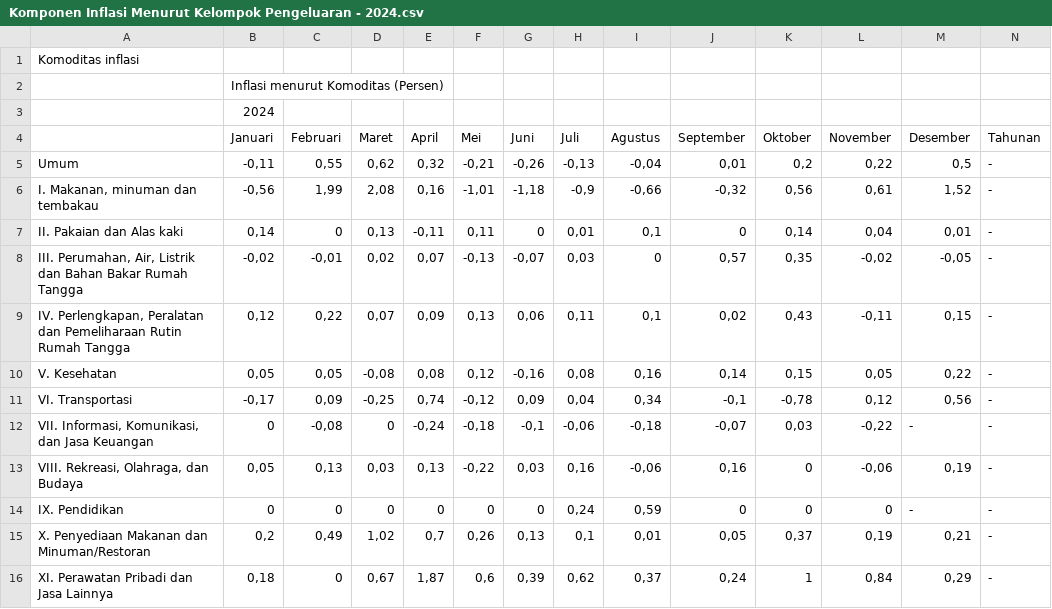
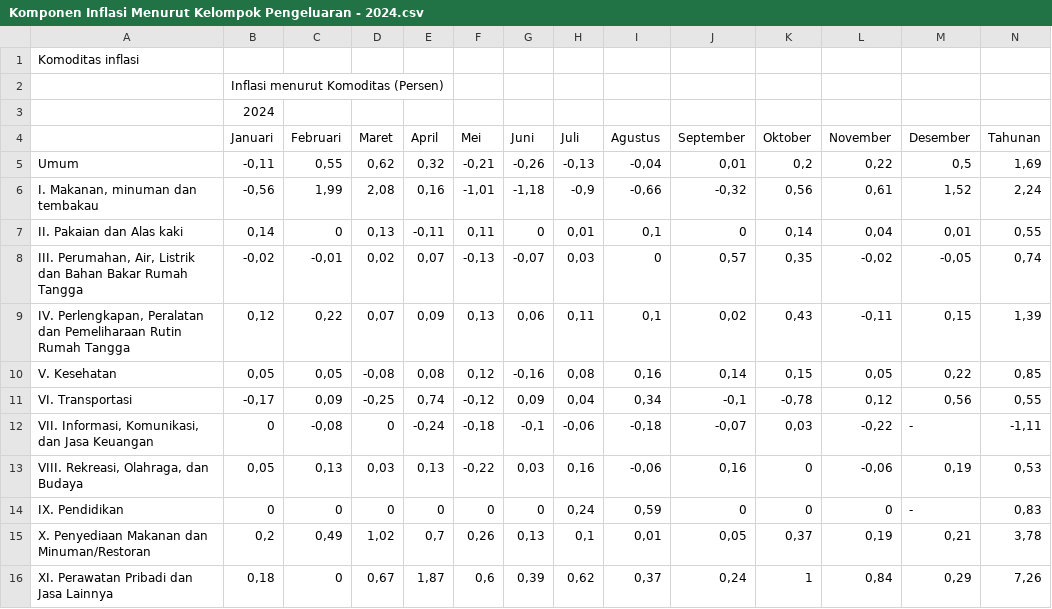
Before and after one commit to qiiyu13/bps_smg_app, a CSV file: komponen inflasi/Komponen Inflasi Menurut Kelompok Pengeluaran - 2024.csv, drawn as a sheet.

Commit message:
update; komponen inflasi hardcoded data

```diff
--- a/komponen inflasi/Komponen Inflasi Menurut Kelompok Pengeluaran - 2024.csv
+++ b/komponen inflasi/Komponen Inflasi Menurut Kelompok Pengeluaran - 2024.csv
@@ -4,13 +4,13 @@ Komoditas inflasi,,,,,,,,,,,,,
 ,Januari,Februari,Maret,April,Mei,Juni,Juli,Agustus,September,Oktober,November,Desember,Tahunan
-Umum,"-0,11","0,55","0,62","0,32","-0,21","-0,26","-0,13","-0,04","0,01","0,2","0,22","0,5",-
-"I. Makanan, minuman dan tembakau","-0,56","1,99","2,08","0,16","-1,01","-1,18","-0,9","-0,66","-0,32","0,56","0,61","1,52",-
-II. Pakaian dan Alas kaki,"0,14",0,"0,13","-0,11","0,11",0,"0,01","0,1",0,"0,14","0,04","0,01",-
-"III. Perumahan, Air, Listrik dan Bahan Bakar Rumah Tangga","-0,02","-0,01","0,02","0,07","-0,13","-0,07","0,03",0,"0,57","0,35","-0,02","-0,05",-
-"IV. Perlengkapan, Peralatan dan Pemeliharaan Rutin Rumah Tangga","0,12","0,22","0,07","0,09","0,13","0,06","0,11","0,1","0,02","0,43","-0,11","0,15",-
-V. Kesehatan,"0,05","0,05","-0,08","0,08","0,12","-0,16","0,08","0,16","0,14","0,15","0,05","0,22",-
-VI. Transportasi,"-0,17","0,09","-0,25","0,74","-0,12","0,09","0,04","0,34","-0,1","-0,78","0,12","0,56",-
-"VII. Informasi, Komunikasi, dan Jasa Keuangan",0,"-0,08",0,"-0,24","-0,18","-0,1","-0,06","-0,18","-0,07","0,03","-0,22",-,-
-"VIII. Rekreasi, Olahraga, dan Budaya","0,05","0,13","0,03","0,13","-0,22","0,03","0,16","-0,06","0,16",0,"-0,06","0,19",-
-IX. Pendidikan,0,0,0,0,0,0,"0,24","0,59",0,0,0,-,-
-X. Penyediaan Makanan dan Minuman/Restoran,"0,2","0,49","1,02","0,7","0,26","0,13","0,1","0,01","0,05","0,37","0,19","0,21",-
-XI. Perawatan Pribadi dan Jasa Lainnya,"0,18",0,"0,67","1,87","0,6","0,39","0,62","0,37","0,24",1,"0,84","0,29",-
+Umum,"-0,11","0,55","0,62","0,32","-0,21","-0,26","-0,13","-0,04","0,01","0,2","0,22","0,5","1,69"
+"I. Makanan, minuman dan tembakau","-0,56","1,99","2,08","0,16","-1,01","-1,18","-0,9","-0,66","-0,32","0,56","0,61","1,52","2,24"
+II. Pakaian dan Alas kaki,"0,14",0,"0,13","-0,11","0,11",0,"0,01","0,1",0,"0,14","0,04","0,01","0,55"
+"III. Perumahan, Air, Listrik dan Bahan Bakar Rumah Tangga","-0,02","-0,01","0,02","0,07","-0,13","-0,07","0,03",0,"0,57","0,35","-0,02","-0,05","0,74"
+"IV. Perlengkapan, Peralatan dan Pemeliharaan Rutin Rumah Tangga","0,12","0,22","0,07","0,09","0,13","0,06","0,11","0,1","0,02","0,43","-0,11","0,15","1,39"
+V. Kesehatan,"0,05","0,05","-0,08","0,08","0,12","-0,16","0,08","0,16","0,14","0,15","0,05","0,22","0,85"
+VI. Transportasi,"-0,17","0,09","-0,25","0,74","-0,12","0,09","0,04","0,34","-0,1","-0,78","0,12","0,56","0,55"
+"VII. Informasi, Komunikasi, dan Jasa Keuangan",0,"-0,08",0,"-0,24","-0,18","-0,1","-0,06","-0,18","-0,07","0,03","-0,22",-,"-1,11"
+"VIII. Rekreasi, Olahraga, dan Budaya","0,05","0,13","0,03","0,13","-0,22","0,03","0,16","-0,06","0,16",0,"-0,06","0,19","0,53"
+IX. Pendidikan,0,0,0,0,0,0,"0,24","0,59",0,0,0,-,"0,83"
+X. Penyediaan Makanan dan Minuman/Restoran,"0,2","0,49","1,02","0,7","0,26","0,13","0,1","0,01","0,05","0,37","0,19","0,21","3,78"
+XI. Perawatan Pribadi dan Jasa Lainnya,"0,18",0,"0,67","1,87","0,6","0,39","0,62","0,37","0,24",1,"0,84","0,29","7,26"
```
Also changed, not shown: 1 other file.
